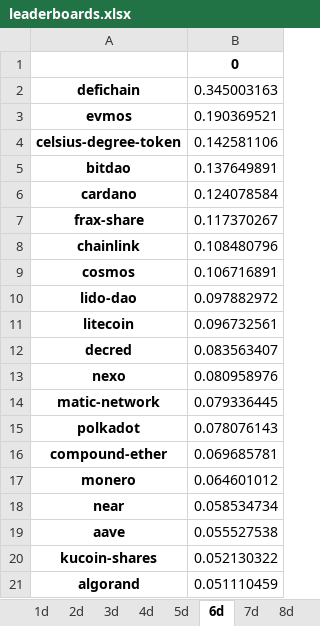
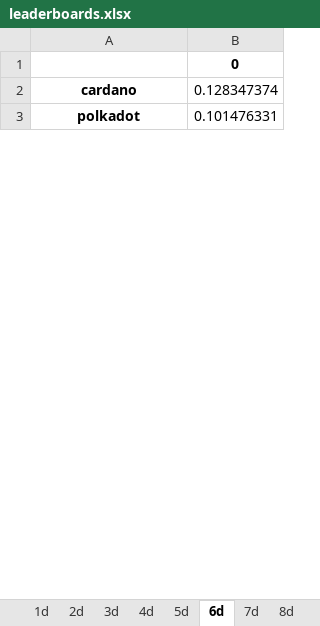
Before and after one commit to Dado-hash/Screening_bot, an Excel workbook: Bot_screening/leaderboards.xlsx, sheet 6d, drawn as a sheet; only a part is shown; values as stored, in another font and other column widths than the file's, no borders; removed rows and columns are numbered as before the commit, all else as after; the diff covers the shown part only; the diff names each change by its address in the sheet, - before the commit and + after, or states it on an @@ line.

```diff
--- a/Bot_screening/leaderboards.xlsx (sheet 6d)
+++ b/Bot_screening/leaderboards.xlsx (sheet 6d)
-row 2: defichain | 0.345003163
-row 3: evmos | 0.190369521
-row 4: celsius-degree-token | 0.142581106
-row 5: bitdao | 0.137649891
-B2: 0.124078584
+B2: 0.128347374
-row 7: frax-share | 0.117370267
-row 8: chainlink | 0.108480796
-row 9: cosmos | 0.106716891
-row 10: lido-dao | 0.097882972
-row 11: litecoin | 0.096732561
-row 12: decred | 0.083563407
-row 13: nexo | 0.080958976
-row 14: matic-network | 0.079336445
-B3: 0.078076143
+B3: 0.101476331
-row 16: compound-ether | 0.069685781
-row 17: monero | 0.064601012
-row 18: near | 0.058534734
-row 19: aave | 0.055527538
-row 20: kucoin-shares | 0.052130322
-row 21: algorand | 0.051110459
```
Also changed, not shown: 4 added rows, 76 removed rows and 4 edited cells elsewhere in this sheet, sheet 1d, sheet 2d, sheet 10d, sheet 4d, sheet 14d, sheet 20d, 23 more sheets, other sheet tabs, Bot_screening/correlation.xlsx, Bot_screening/volatility.xlsx, 8 other files.
